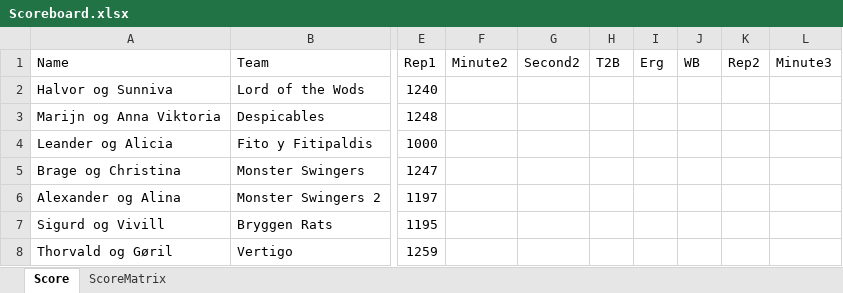
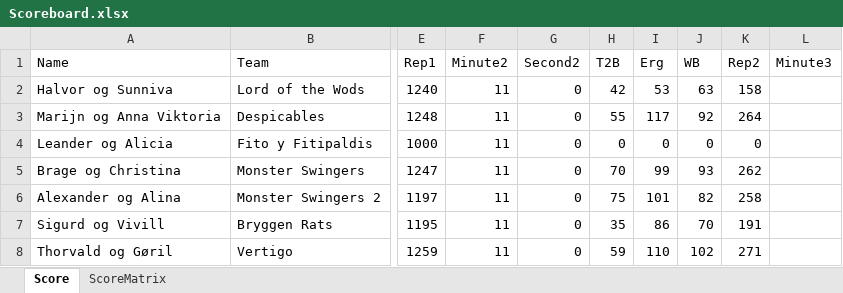
Before and after one commit to landerhusky/CFBHalloweenGames2026, an Excel workbook: Scoreboard.xlsx, sheet Score, drawn as a sheet; only a part is shown, gaps mark what is left out; values as stored, in another font and other column widths than the file's, no borders; the diff covers the shown part only; the diff names each change by its address in the sheet, - before the commit and + after, or states it on an @@ line.

Commit message:
Add files via upload

```diff
--- a/Scoreboard.xlsx (sheet Score)
+++ b/Scoreboard.xlsx (sheet Score)
-F2:F8 (Minute2): (empty)
+F2:F8 (Minute2): 11
-G2:G8 (Second2): (empty)
+G2:G8 (Second2): 0
-H2 (T2B): (empty)
+H2 (T2B): 42
-I2 (Erg): (empty)
+I2 (Erg): 53
-J2 (WB): (empty)
+J2 (WB): 63
-K2 (Rep2): (empty)
+K2 (Rep2): 158
-H3 (T2B): (empty)
+H3 (T2B): 55
-I3 (Erg): (empty)
+I3 (Erg): 117
-J3 (WB): (empty)
+J3 (WB): 92
-K3 (Rep2): (empty)
+K3 (Rep2): 264
-H4 (T2B): (empty)
+H4 (T2B): 0
-I4 (Erg): (empty)
+I4 (Erg): 0
-J4 (WB): (empty)
+J4 (WB): 0
-K4 (Rep2): (empty)
+K4 (Rep2): 0
-H5 (T2B): (empty)
+H5 (T2B): 70
-I5 (Erg): (empty)
+I5 (Erg): 99
-J5 (WB): (empty)
+J5 (WB): 93
-K5 (Rep2): (empty)
+K5 (Rep2): 262
-H6 (T2B): (empty)
+H6 (T2B): 75
-I6 (Erg): (empty)
+I6 (Erg): 101
-J6 (WB): (empty)
+J6 (WB): 82
-K6 (Rep2): (empty)
+K6 (Rep2): 258
-H7 (T2B): (empty)
+H7 (T2B): 35
-I7 (Erg): (empty)
+I7 (Erg): 86
-J7 (WB): (empty)
+J7 (WB): 70
-K7 (Rep2): (empty)
+K7 (Rep2): 191
-H8 (T2B): (empty)
+H8 (T2B): 59
-I8 (Erg): (empty)
+I8 (Erg): 110
-J8 (WB): (empty)
+J8 (WB): 102
-K8 (Rep2): (empty)
+K8 (Rep2): 271
```
Also changed, not shown: 174 edited cells elsewhere in this sheet.
